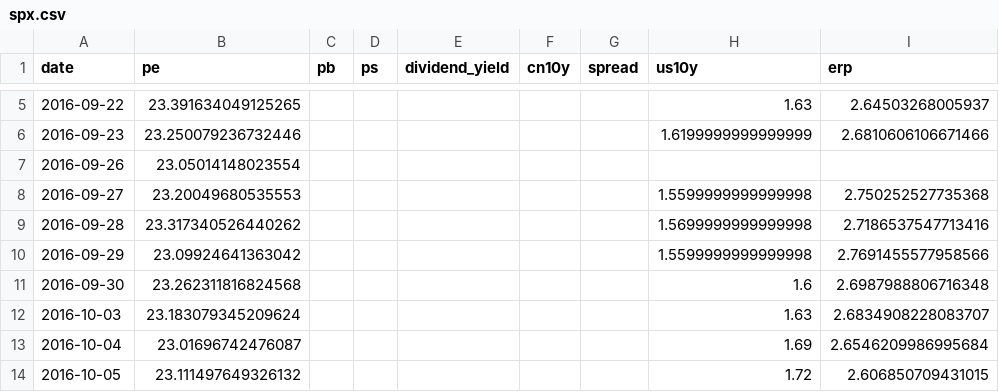
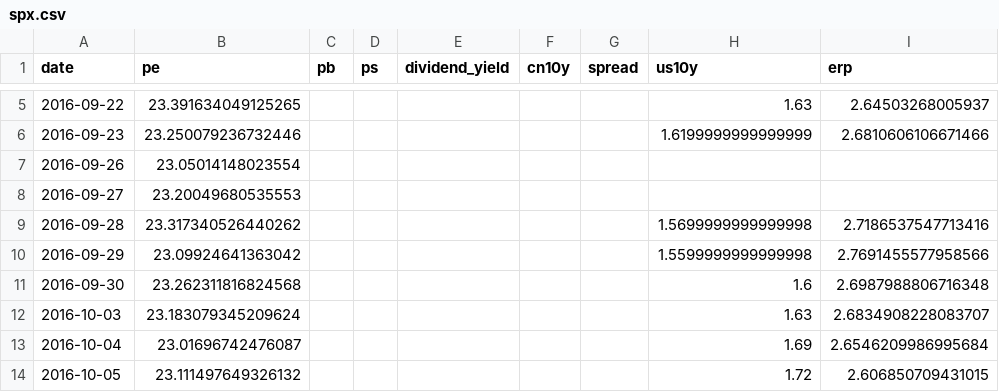
Before and after one commit to wangwentao557/investment-dashboard, a CSV file: data/history/spx.csv, drawn as a sheet; only a part is shown, gaps mark what is left out.

```diff
--- a/data/history/spx.csv
+++ b/data/history/spx.csv
@@ -7,3 +7,3 @@ date,pe,pb,ps,dividend_yield,cn10y,spread,us10y,erp
 2016-09-26,23.05014148023554,,,,,,,
-2016-09-27,23.20049680535553,,,,,,1.5599999999999998,2.750252527735368
+2016-09-27,23.20049680535553,,,,,,,
 2016-09-28,23.317340526440262,,,,,,1.5699999999999998,2.7186537547713416
```
Also changed, not shown: data/history/div_lowvol.csv, site/data/history/div_lowvol.csv, 11 other files.
